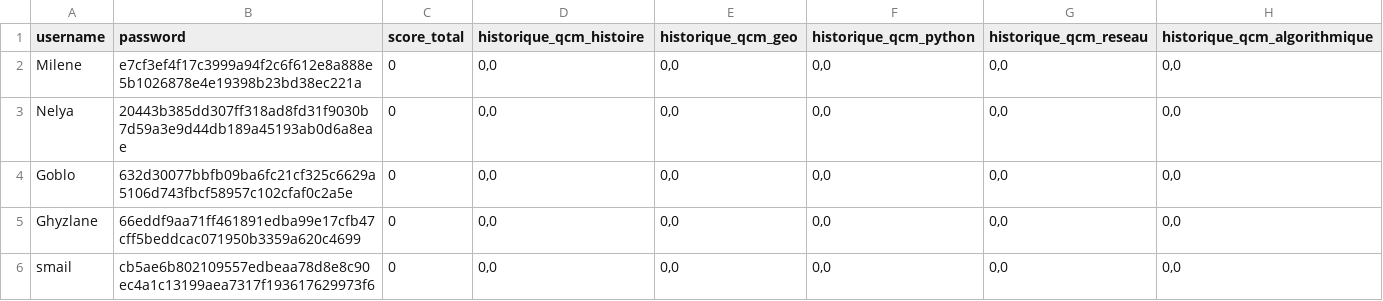
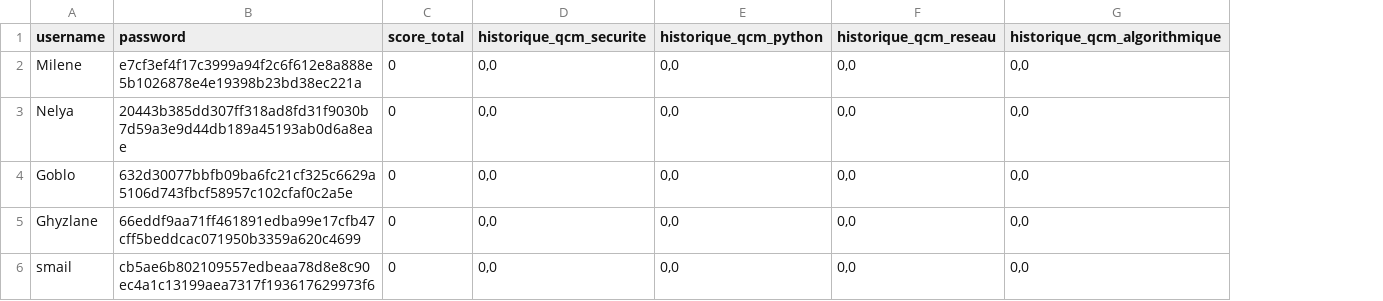
Before and after one commit to MileneBedouhene/Projet-QCM, a CSV file: DataBase.csv, drawn as a sheet; the diff names each change by its address in the sheet, - before the commit and + after, or states it on an @@ line.

Commit message:
Modification dans la structure du fichier (4 Type de QCM)

```diff
--- a/DataBase.csv
+++ b/DataBase.csv
-column E (historique_qcm_geo), rows 2-6: all 0,0
-D1: historique_qcm_histoire
+D1: historique_qcm_securite
```
